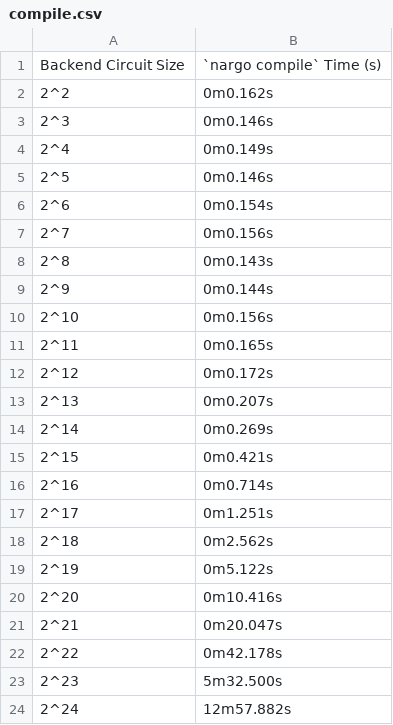
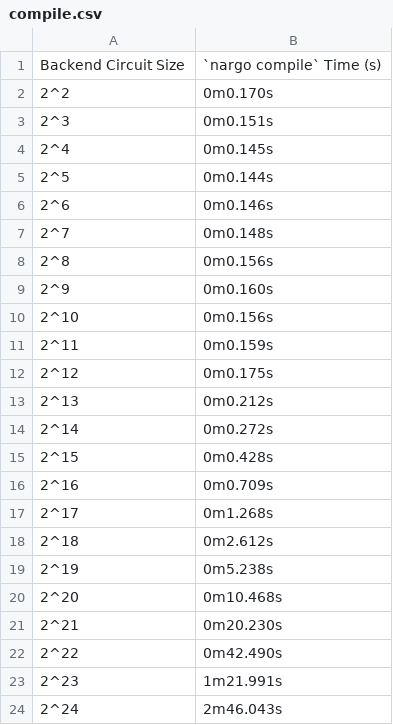
Before and after one commit to Savio-Sou/noir-benchmarks, a CSV file: results/thinkpad-p16-gen2-24-core/compile.csv, drawn as a sheet.

Commit message:
More accurate benchmarks from a Thinkpad P16 Gen2 (#6)
* updated to work with v1.0.0-beta.0

* added benchmarks from thinkpad p16 gen 2

* added chart for thinkpad p16 gen2

* re-ran benchmarks on thinkpad p16 gen2

* updated chart for thinkpad p16 gen2

```diff
--- a/results/thinkpad-p16-gen2-24-core/compile.csv
+++ b/results/thinkpad-p16-gen2-24-core/compile.csv
@@ -1,24 +1,24 @@
 Backend Circuit Size,`nargo compile` Time (s)
-2^2,0m0.162s
-2^3,0m0.146s
-2^4,0m0.149s
-2^5,0m0.146s
-2^6,0m0.154s
-2^7,0m0.156s
-2^8,0m0.143s
-2^9,0m0.144s
+2^2,0m0.170s
+2^3,0m0.151s
+2^4,0m0.145s
+2^5,0m0.144s
+2^6,0m0.146s
+2^7,0m0.148s
+2^8,0m0.156s
+2^9,0m0.160s
 2^10,0m0.156s
-2^11,0m0.165s
-2^12,0m0.172s
-2^13,0m0.207s
-2^14,0m0.269s
-2^15,0m0.421s
-2^16,0m0.714s
-2^17,0m1.251s
-2^18,0m2.562s
-2^19,0m5.122s
-2^20,0m10.416s
-2^21,0m20.047s
-2^22,0m42.178s
-2^23,5m32.500s
-2^24,12m57.882s
+2^11,0m0.159s
+2^12,0m0.175s
+2^13,0m0.212s
+2^14,0m0.272s
+2^15,0m0.428s
+2^16,0m0.709s
+2^17,0m1.268s
+2^18,0m2.612s
+2^19,0m5.238s
+2^20,0m10.468s
+2^21,0m20.230s
+2^22,0m42.490s
+2^23,1m21.991s
+2^24,2m46.043s
```
Also changed, not shown: results/thinkpad-p16-gen2-24-core/execute.csv, results/thinkpad-p16-gen2-24-core/prove_bb_bin.csv, 2 other files.
